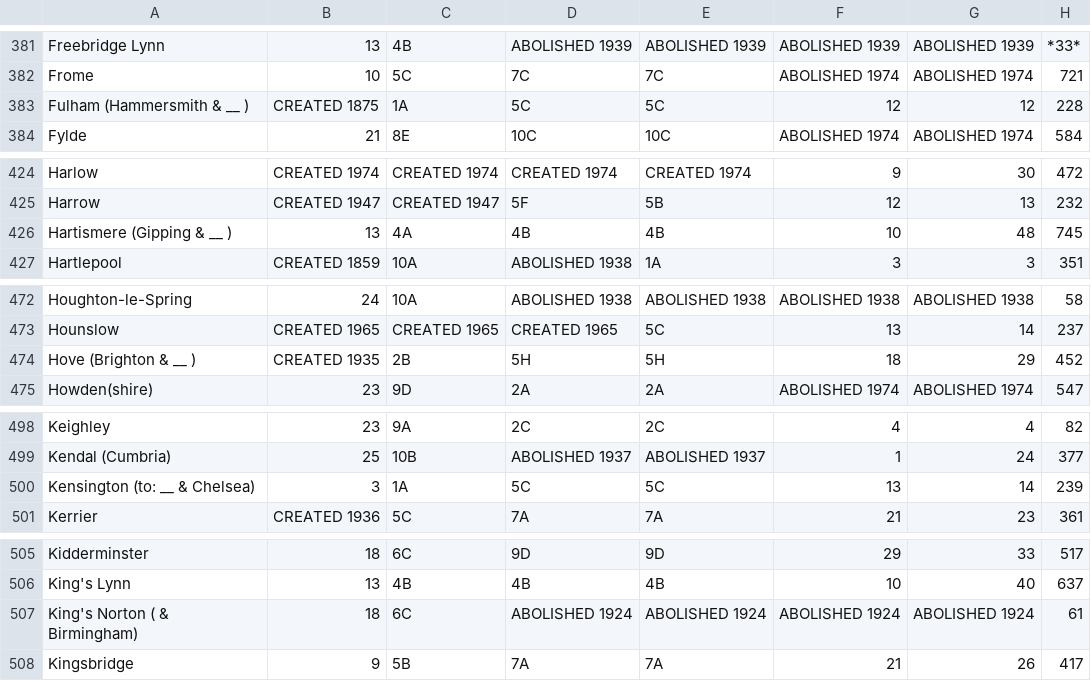
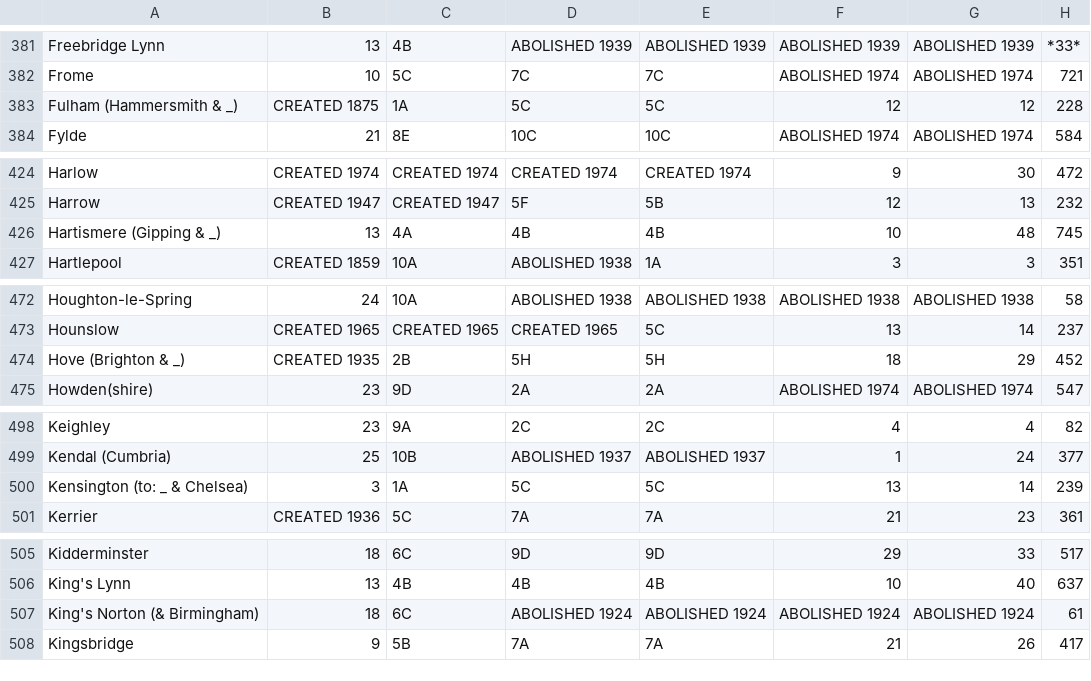
Before and after one commit to openregister/registration-district-data, a TSV file: lists/gro-district-book/data.tsv, drawn as a sheet; only a part is shown, gaps mark what is left out; the diff covers the shown part only.

```diff
--- a/lists/gro-district-book/data.tsv
+++ b/lists/gro-district-book/data.tsv
@@ -382,3 +382,3 @@ Freebridge Lynn	13	4B	ABOLISHED 1939	ABOLISHED 1939	ABOLISHED 1939	ABOLISHED 193
 Frome	10	5C	7C	7C	ABOLISHED 1974	ABOLISHED 1974	721
-Fulham (Hammersmith & __ )	CREATED 1875	1A	5C	5C	12	12	228
+Fulham (Hammersmith & _)	CREATED 1875	1A	5C	5C	12	12	228
 Fylde	21	8E	10C	10C	ABOLISHED 1974	ABOLISHED 1974	584
@@ -425,3 +425,3 @@ Harlow	CREATED 1974	CREATED 1974	CREATED 1974	CREATED 1974	9	30	472
 Harrow	CREATED 1947	CREATED 1947	5F	5B	12	13	232
-Hartismere (Gipping & __ )	13	4A	4B	4B	10	48	745
+Hartismere (Gipping & _)	13	4A	4B	4B	10	48	745
 Hartlepool	CREATED 1859	10A	ABOLISHED 1938	1A	3	3	351
@@ -473,3 +473,3 @@ Houghton-le-Spring	24	10A	ABOLISHED 1938	ABOLISHED 1938	ABOLISHED 1938	ABOLISHED
 Hounslow	CREATED 1965	CREATED 1965	CREATED 1965	5C	13	14	237
-Hove (Brighton & __ )	CREATED 1935	2B	5H	5H	18	29	452
+Hove (Brighton & _)	CREATED 1935	2B	5H	5H	18	29	452
 Howden(shire)	23	9D	2A	2A	ABOLISHED 1974	ABOLISHED 1974	547
@@ -499,3 +499,3 @@ Keighley	23	9A	2C	2C	4	4	82
 Kendal (Cumbria)	25	10B	ABOLISHED 1937	ABOLISHED 1937	1	24	377
-Kensington (to: __ & Chelsea)	3	1A	5C	5C	13	14	239
+Kensington (to: _ & Chelsea)	3	1A	5C	5C	13	14	239
 Kerrier	CREATED 1936	5C	7A	7A	21	23	361
@@ -506,3 +506,3 @@ Kidderminster	18	6C	9D	9D	29	33	517
 King's Lynn	13	4B	4B	4B	10	40	637
-King's Norton ( & Birmingham)	18	6C	ABOLISHED 1924	ABOLISHED 1924	ABOLISHED 1924	ABOLISHED 1924	61
+King's Norton (& Birmingham)	18	6C	ABOLISHED 1924	ABOLISHED 1924	ABOLISHED 1924	ABOLISHED 1924	61
 Kingsbridge	9	5B	7A	7A	21	26	417
```
Also changed, not shown: 23 edited cells elsewhere in this file, 1 other file.
